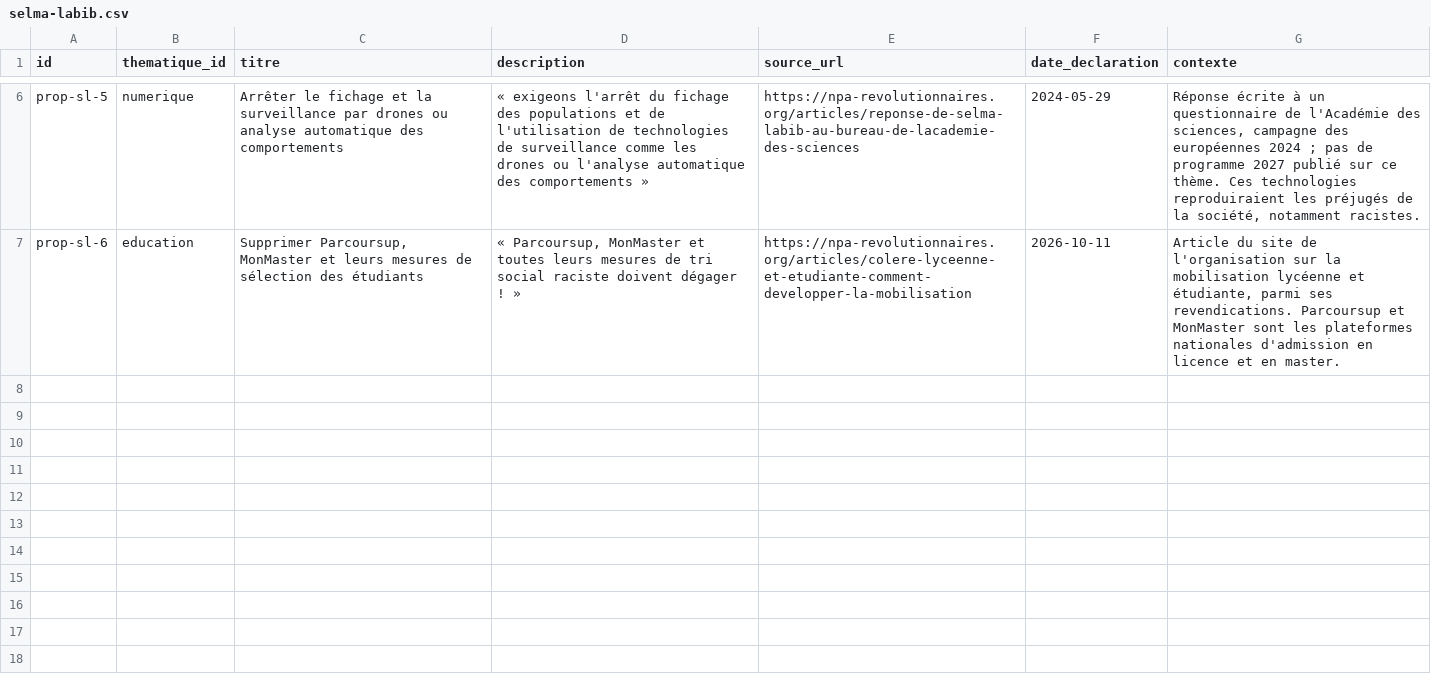
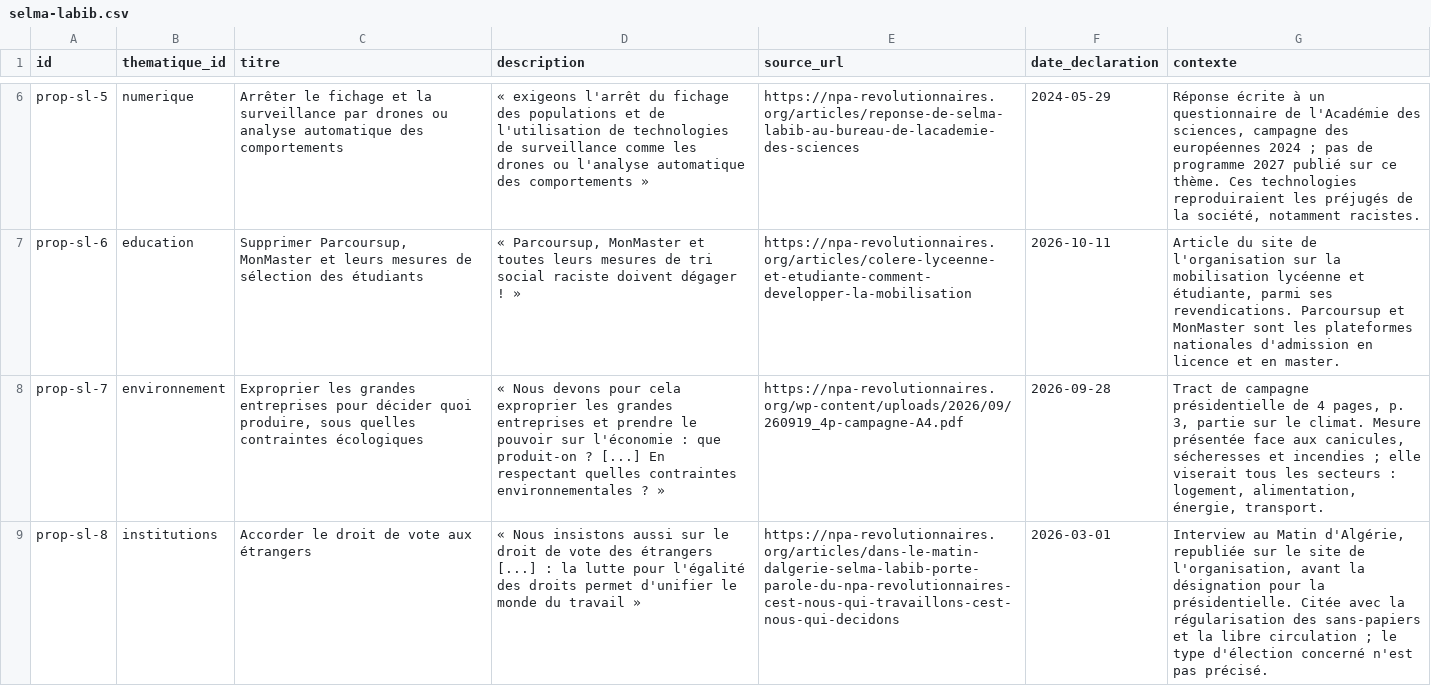
Before and after one commit to danny-gca/elire-app, a CSV file: data/candidats/selma-labib.csv, drawn as a sheet; only a part is shown, gaps mark what is left out; the diff names each change by its address in the sheet, - before the commit and + after, or states it on an @@ line.

```diff
--- a/data/candidats/selma-labib.csv
+++ b/data/candidats/selma-labib.csv
+row 8: prop-sl-7 | environnement | Exproprier les grandes entreprises pour décider quoi produire, sous quelles contraintes écologiques | « Nous devons pour cela exproprier les grandes entreprises et prendre le pouvoir sur l'économie : que produit-on ? [...] En respectant quelles contraintes environnementales ? » | https://npa-revolutionnaires.org/wp-content/uploads/2026/09/260919_4p-campagne-A4.pdf | 2026-09-28 | Tract de campagne présidentielle de 4 pages, p. 3, partie sur le climat. Mesure présentée face aux canicules, sécheresses et incendies ; elle viserait tous les secteurs : logement, alimentation, énergie, transport.
+row 9: prop-sl-8 | institutions | Accorder le droit de vote aux étrangers | « Nous insistons aussi sur le droit de vote des étrangers [...] : la lutte pour l'égalité des droits permet d'unifier le monde du travail » | https://npa-revolutionnaires.org/articles/dans-le-matin-dalgerie-selma-labib-porte-parole-du-npa-revolutionnaires-cest-nous-qui-travaillons-cest-nous-qui-decidons | 2026-03-01 | Interview au Matin d'Algérie, republiée sur le site de l'organisation, avant la désignation pour la présidentielle. Citée avec la régularisation des sans-papiers et la libre circulation ; le type d'élection concerné n'est pas précisé.
```
Also changed, not shown: data/candidats/fabien-roussel.csv, data/candidats/francois-ruffin.csv, 25 other files.
